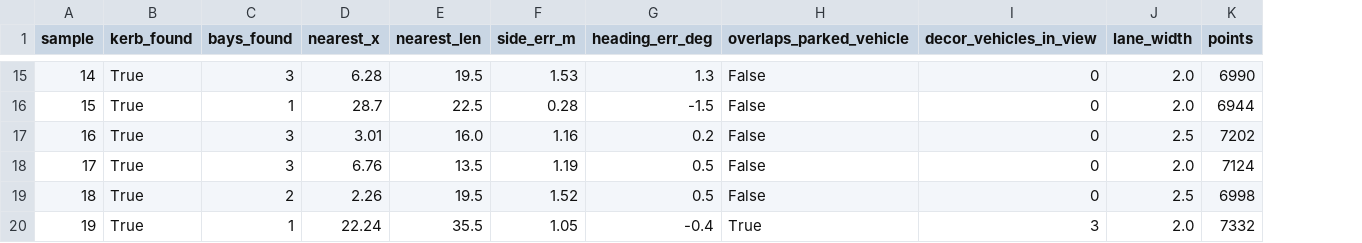
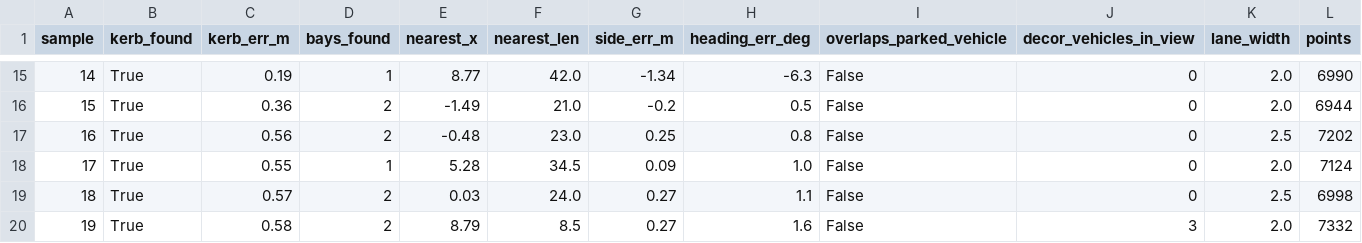
Before and after one commit to Rjtdeo/warp-av, a CSV file: rl/exams/2026-09-04_bay_finder_probe.csv, drawn as a sheet; only a part is shown, gaps mark what is left out; addresses are those after the commit; the diff covers the shown part only; the diff names each change by its address in the sheet, - before the commit and + after, or states it on an @@ line.

```diff
--- a/rl/exams/2026-09-04_bay_finder_probe.csv
+++ b/rl/exams/2026-09-04_bay_finder_probe.csv
+column C (kerb_err_m), rows 15-20: 0.19 | 0.36 | 0.56 | 0.55 | 0.57 | 0.58
-D15 (bays_found): 3
+D15 (bays_found): 1
-E15 (nearest_x): 6.28
+E15 (nearest_x): 8.77
-F15 (nearest_len): 19.5
+F15 (nearest_len): 42.0
-G15 (side_err_m): 1.53
+G15 (side_err_m): -1.34
-H15 (heading_err_deg): 1.3
+H15 (heading_err_deg): -6.3
-D16 (bays_found): 1
+D16 (bays_found): 2
-E16 (nearest_x): 28.7
+E16 (nearest_x): -1.49
-F16 (nearest_len): 22.5
+F16 (nearest_len): 21.0
-G16 (side_err_m): 0.28
+G16 (side_err_m): -0.2
-H16 (heading_err_deg): -1.5
+H16 (heading_err_deg): 0.5
-D17 (bays_found): 3
+D17 (bays_found): 2
-E17 (nearest_x): 3.01
+E17 (nearest_x): -0.48
-F17 (nearest_len): 16.0
+F17 (nearest_len): 23.0
-G17 (side_err_m): 1.16
+G17 (side_err_m): 0.25
-H17 (heading_err_deg): 0.2
+H17 (heading_err_deg): 0.8
-D18 (bays_found): 3
+D18 (bays_found): 1
-E18 (nearest_x): 6.76
+E18 (nearest_x): 5.28
-F18 (nearest_len): 13.5
+F18 (nearest_len): 34.5
-G18 (side_err_m): 1.19
+G18 (side_err_m): 0.09
-H18 (heading_err_deg): 0.5
+H18 (heading_err_deg): 1.0
-E19 (nearest_x): 2.26
+E19 (nearest_x): 0.03
-F19 (nearest_len): 19.5
+F19 (nearest_len): 24.0
-G19 (side_err_m): 1.52
+G19 (side_err_m): 0.27
-H19 (heading_err_deg): 0.5
+H19 (heading_err_deg): 1.1
-D20 (bays_found): 1
+D20 (bays_found): 2
-E20 (nearest_x): 22.24
+E20 (nearest_x): 8.79
-F20 (nearest_len): 35.5
+F20 (nearest_len): 8.5
-G20 (side_err_m): 1.05
+G20 (side_err_m): 0.27
-H20 (heading_err_deg): -0.4
+H20 (heading_err_deg): 1.6
-I20 (overlaps_parked_vehicle): True
+I20 (overlaps_parked_vehicle): False
```
Also changed, not shown: 162 edited cells elsewhere in this file, 1 other file.
